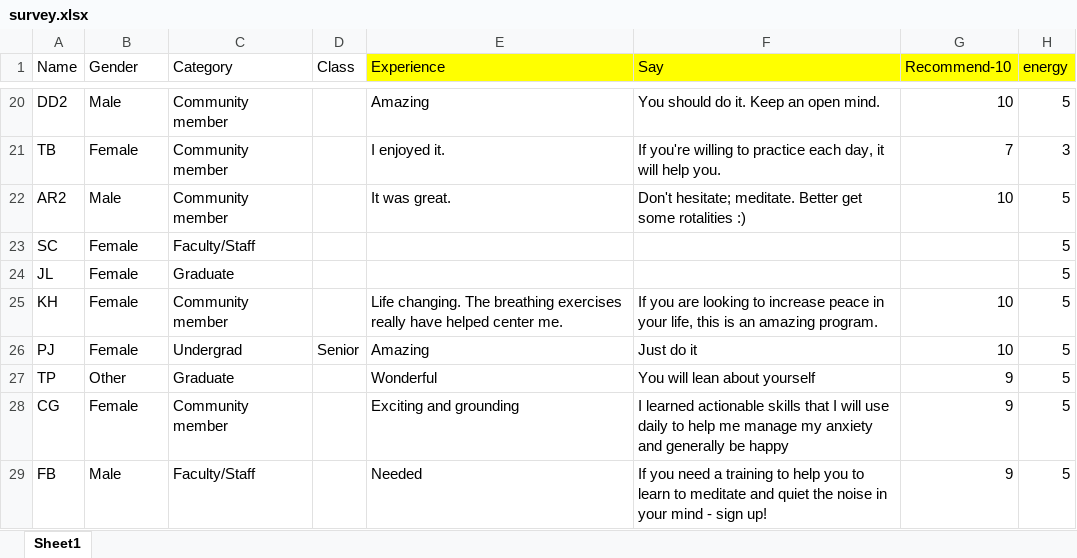
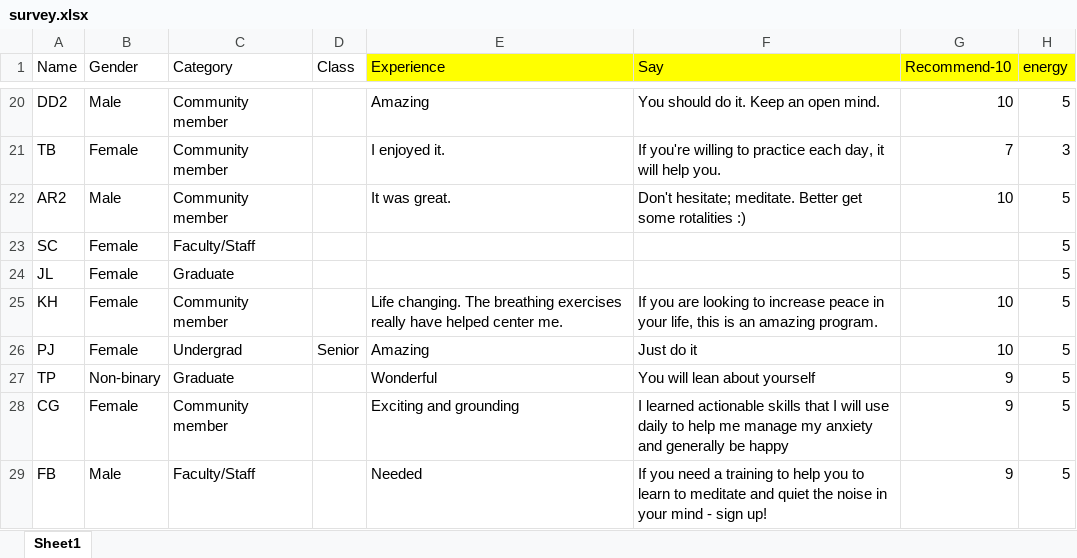
Before and after one commit to pssstl/SKY-UO, an Excel workbook: data/survey.xlsx, sheet Sheet1, drawn as a sheet; only a part is shown, gaps mark what is left out; values as stored, in another font and other column widths than the file's, no borders; the diff names each change by its address in the sheet, - before the commit and + after, or states it on an @@ line.

Commit message:
gender 1/25

```diff
--- a/data/survey.xlsx (sheet Sheet1)
+++ b/data/survey.xlsx (sheet Sheet1)
-B27 (Gender): Other
+B27 (Gender): Non-binary
```
Also changed, not shown: 2 other files.
